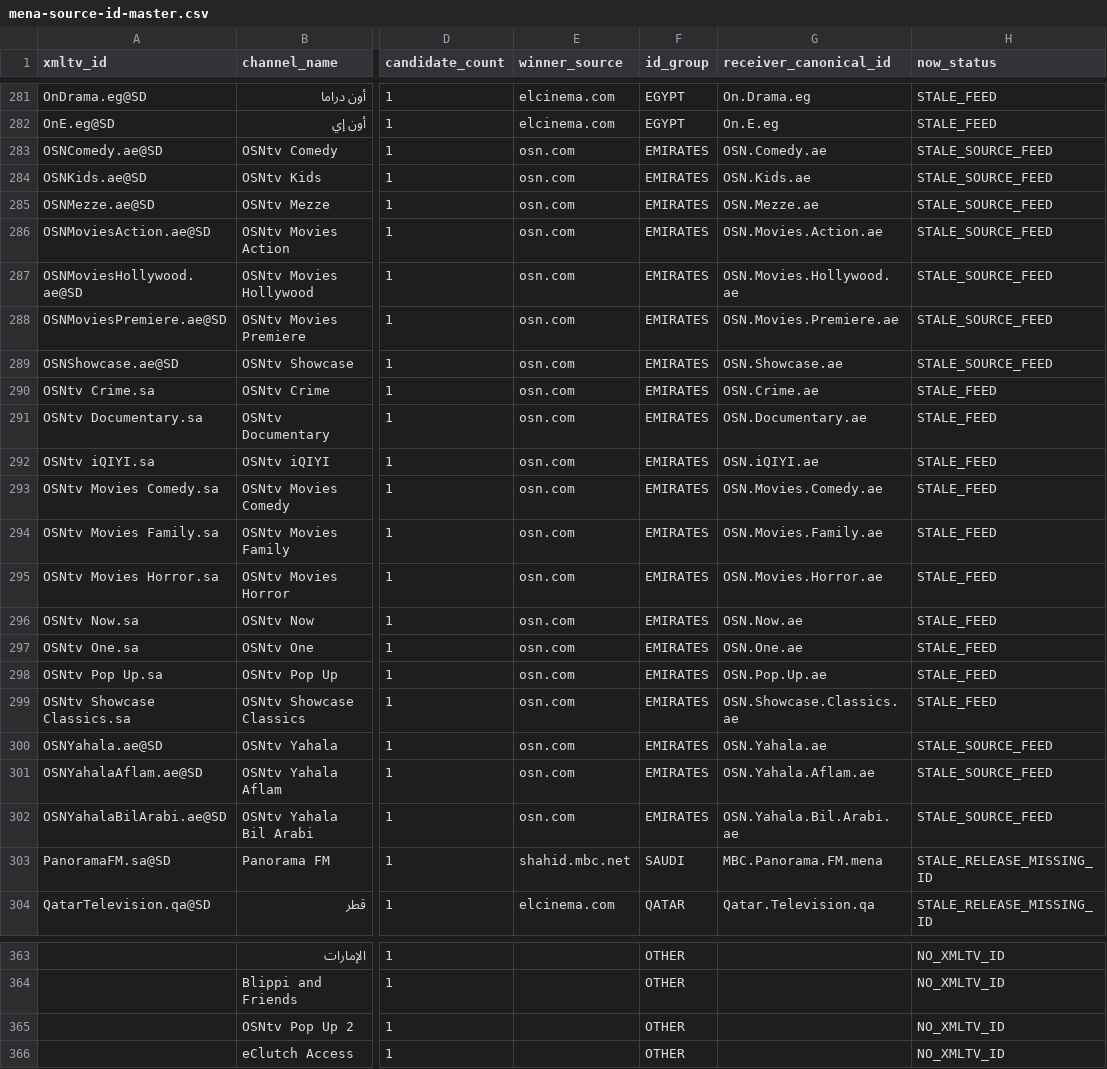
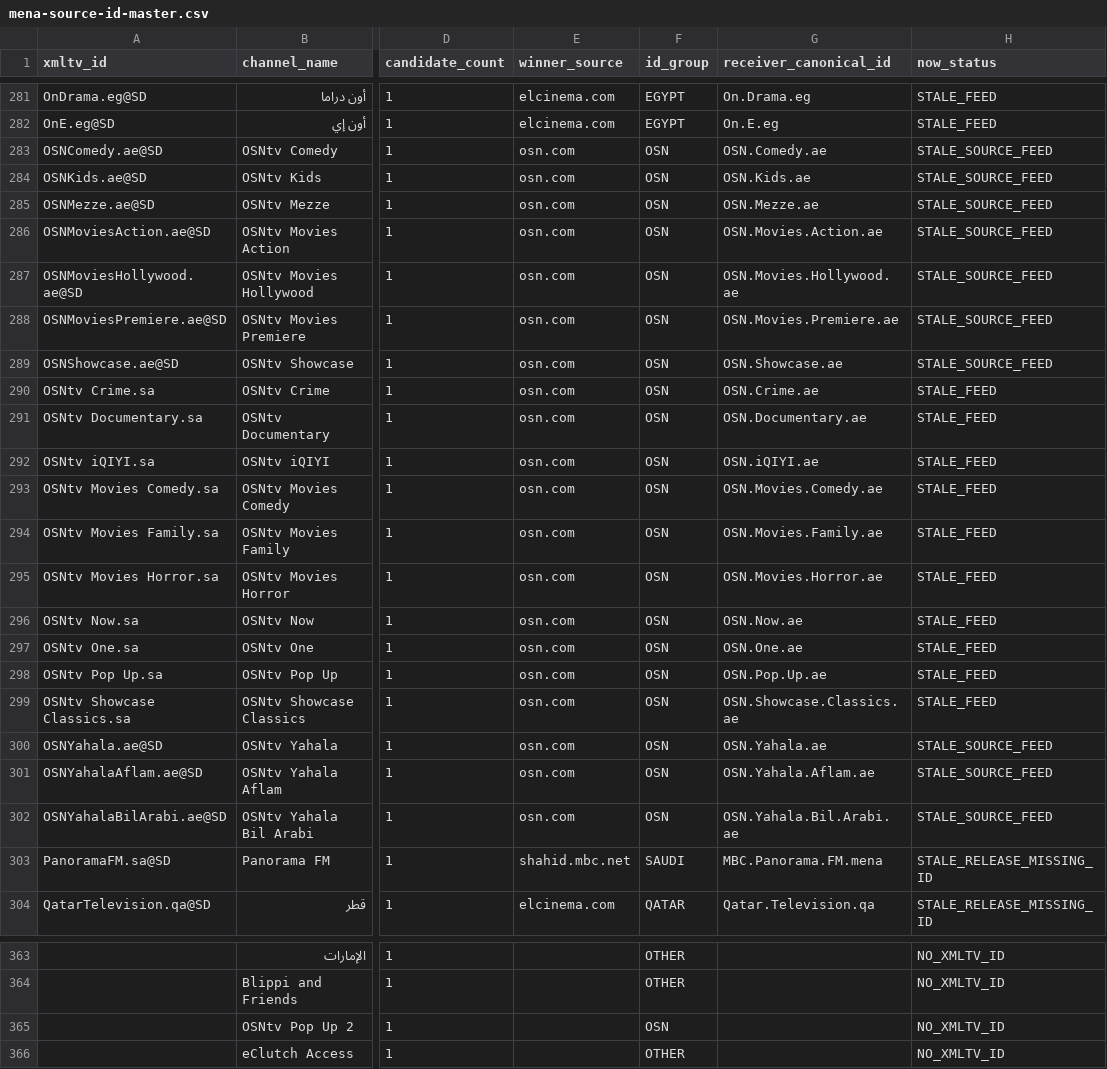
Before and after one commit to wacayoub/EPGManager, a CSV file: docs/mena-source-id-master.csv, drawn as a sheet; only a part is shown, gaps mark what is left out; the diff names each change by its address in the sheet, - before the commit and + after, or states it on an @@ line.

Commit message:
Fix published OSN ID group assignments

```diff
--- a/docs/mena-source-id-master.csv
+++ b/docs/mena-source-id-master.csv
-F283:F302 (id_group): EMIRATES
+F283:F302 (id_group): OSN
-F365 (id_group): OTHER
+F365 (id_group): OSN
```
